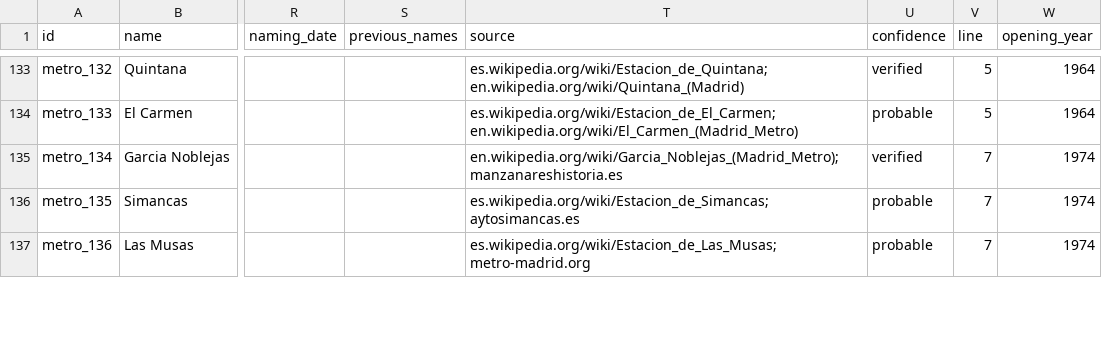
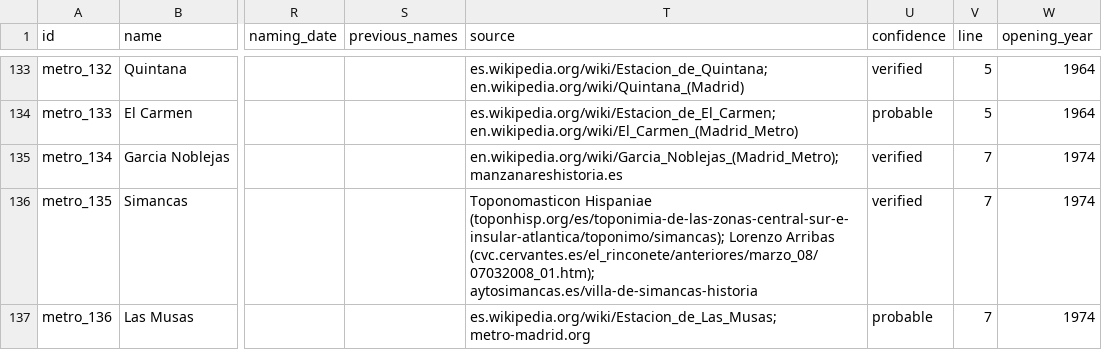
Before and after one commit to lbm364dl/toponyms-origins, a CSV file: data/madrid_metro_stations.csv, drawn as a sheet; only a part is shown, gaps mark what is left out; the diff covers the shown part only; the diff names each change by its address in the sheet, - before the commit and + after, or states it on an @@ line.

```diff
--- a/data/madrid_metro_stations.csv
+++ b/data/madrid_metro_stations.csv
-T136 (source): es.wikipedia.org/wiki/Estacion_de_Simancas; aytosimancas.es
+T136 (source): Toponomasticon Hispaniae (toponhisp.org/es/toponimia-de-las-zonas-central-sur-e-insular-atlantica/toponimo/simancas); Lorenzo Arribas (cvc.cervantes.es/el_rinconete/anteriores/marzo_08/07032008_01.htm); aytosimancas.es/villa-de-simancas-historia
-U136 (confidence): probable
+U136 (confidence): verified
```
Also changed, not shown: 19 edited cells elsewhere in this file.
